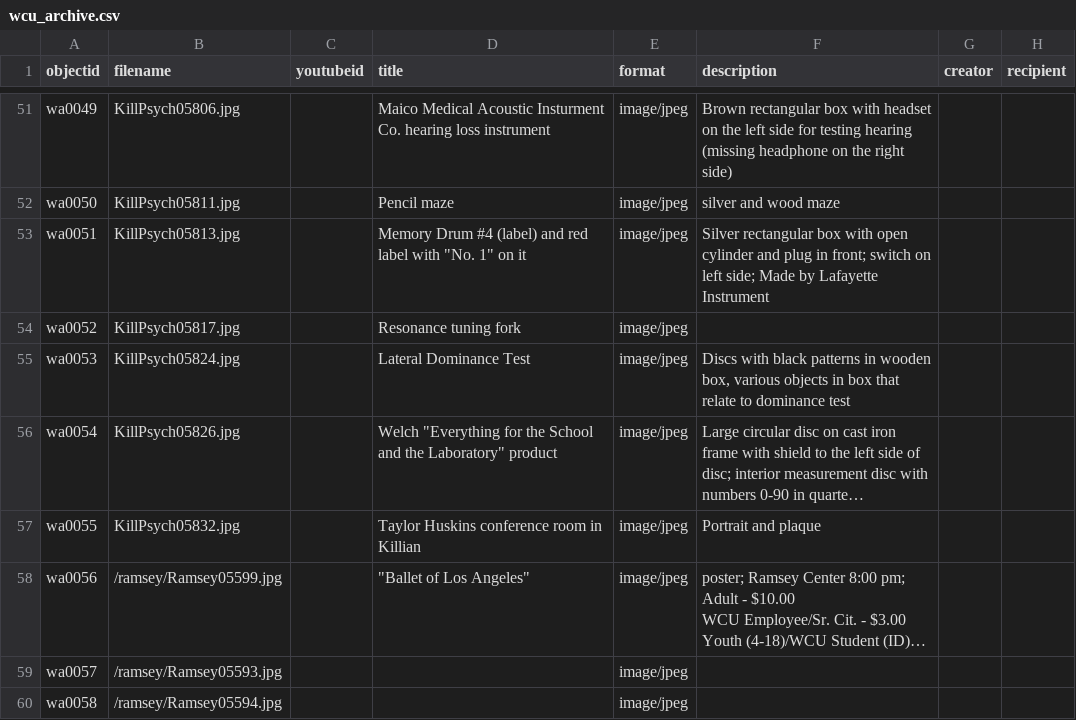
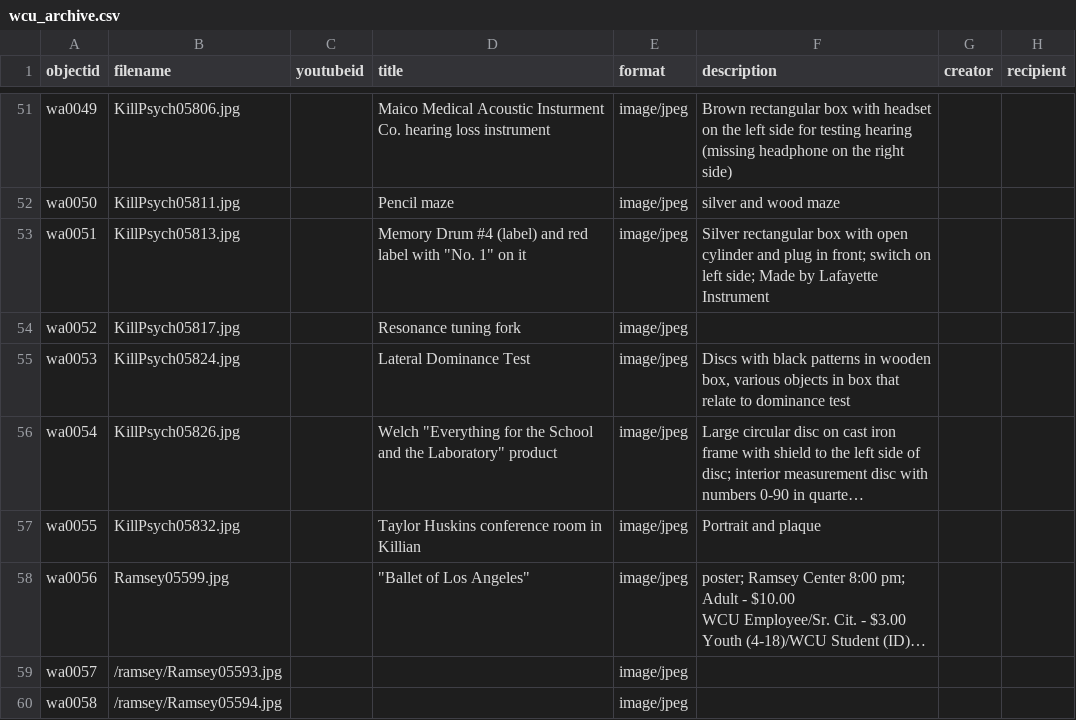
Before and after one commit to mhchistory75-archive/WCU_Archive, a CSV file: _data/wcu_archive.csv, drawn as a sheet; only a part is shown, gaps mark what is left out; long unchanged cells end in …; the diff names each change by its address in the sheet, - before the commit and + after, or states it on an @@ line.

Commit message:
Add files via upload

```diff
--- a/_data/wcu_archive.csv
+++ b/_data/wcu_archive.csv
-B58 (filename): /ramsey/Ramsey05599.jpg
+B58 (filename): Ramsey05599.jpg
```
